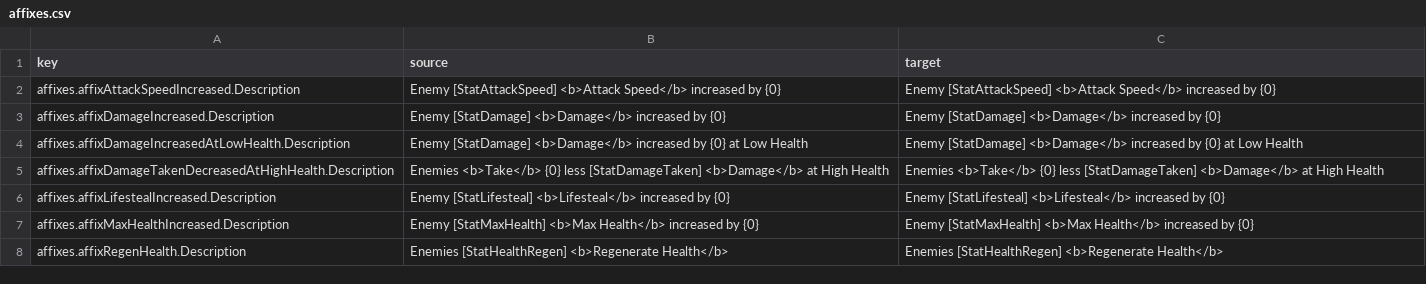
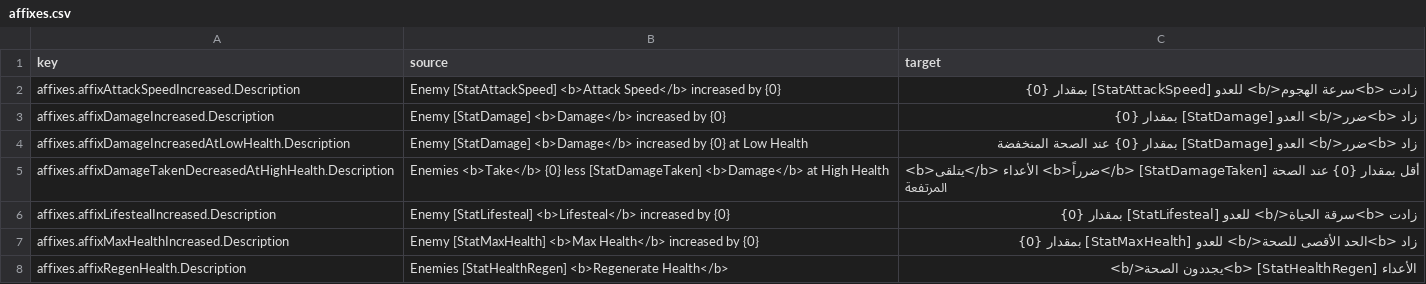
Before and after one commit to 2Pz/NoRestForTheWicked-Arabic, a CSV file: translations/ar/affixes.csv, drawn as a sheet; only a part is shown; the diff covers the shown part only.

Commit message:
New translations affixes.csv (Arabic)
[ci skip]

```diff
--- a/translations/ar/affixes.csv
+++ b/translations/ar/affixes.csv
@@ -1,8 +1,8 @@
 "key","source","target"
-"affixes.affixAttackSpeedIncreased.Description","Enemy [StatAttackSpeed] <b>Attack Speed</b> increased by {0}","Enemy [StatAttackSpeed] <b>Attack Speed</b> increased by {0}"
-"affixes.affixDamageIncreased.Description","Enemy [StatDamage] <b>Damage</b> increased by {0}","Enemy [StatDamage] <b>Damage</b> increased by {0}"
-"affixes.affixDamageIncreasedAtLowHealth.Description","Enemy [StatDamage] <b>Damage</b> increased by {0} at Low Health","Enemy [StatDamage] <b>Damage</b> increased by {0} at Low Health"
-"affixes.affixDamageTakenDecreasedAtHighHealth.Description","Enemies <b>Take</b> {0} less [StatDamageTaken] <b>Damage</b> at High Health","Enemies <b>Take</b> {0} less [StatDamageTaken] <b>Damage</b> at High Health"
-"affixes.affixLifestealIncreased.Description","Enemy [StatLifesteal] <b>Lifesteal</b> increased by {0}","Enemy [StatLifesteal] <b>Lifesteal</b> increased by {0}"
-"affixes.affixMaxHealthIncreased.Description","Enemy [StatMaxHealth] <b>Max Health</b> increased by {0}","Enemy [StatMaxHealth] <b>Max Health</b> increased by {0}"
-"affixes.affixRegenHealth.Description","Enemies [StatHealthRegen] <b>Regenerate Health</b>","Enemies [StatHealthRegen] <b>Regenerate Health</b>"
+"affixes.affixAttackSpeedIncreased.Description","Enemy [StatAttackSpeed] <b>Attack Speed</b> increased by {0}","زادت <b>سرعة الهجوم</b> للعدو [StatAttackSpeed] بمقدار {0}"
+"affixes.affixDamageIncreased.Description","Enemy [StatDamage] <b>Damage</b> increased by {0}","زاد <b>ضرر</b> العدو [StatDamage] بمقدار {0}"
+"affixes.affixDamageIncreasedAtLowHealth.Description","Enemy [StatDamage] <b>Damage</b> increased by {0} at Low Health","زاد <b>ضرر</b> العدو [StatDamage] بمقدار {0} عند الصحة المنخفضة"
+"affixes.affixDamageTakenDecreasedAtHighHealth.Description","Enemies <b>Take</b> {0} less [StatDamageTaken] <b>Damage</b> at High Health","<b>يتلقى</b> الأعداء <b>ضرراً</b> [StatDamageTaken] أقل بمقدار {0} عند الصحة المرتفعة"
+"affixes.affixLifestealIncreased.Description","Enemy [StatLifesteal] <b>Lifesteal</b> increased by {0}","زادت <b>سرقة الحياة</b> للعدو [StatLifesteal] بمقدار {0}"
+"affixes.affixMaxHealthIncreased.Description","Enemy [StatMaxHealth] <b>Max Health</b> increased by {0}","زاد <b>الحد الأقصى للصحة</b> للعدو [StatMaxHealth] بمقدار {0}"
+"affixes.affixRegenHealth.Description","Enemies [StatHealthRegen] <b>Regenerate Health</b>","الأعداء [StatHealthRegen] <b>يجددون الصحة</b>"
```
Also changed, not shown: 7 edited cells elsewhere in this file.
